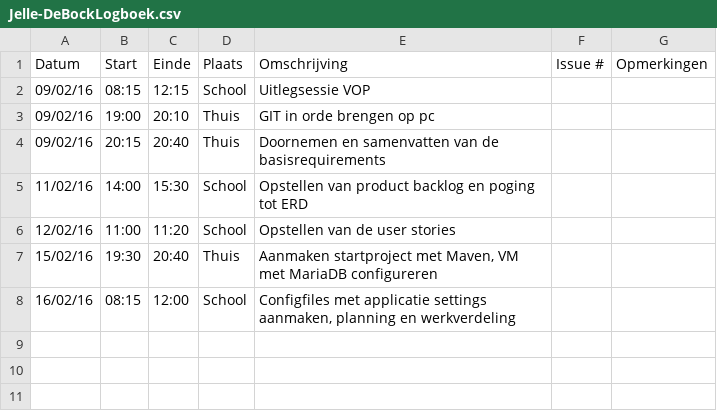
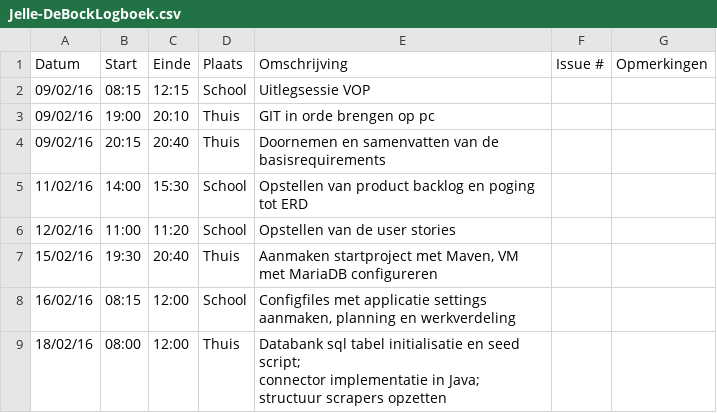
Before and after one commit to ghentlivinglab/Traffic-Travel-Time-Analyzer-3, a CSV file: Jelle-DeBockLogboek.csv, drawn as a sheet; ↵ is a line break in a cell; the diff names each change by its address in the sheet, - before the commit and + after, or states it on an @@ line.

Commit message:
Logboek aangevuld

```diff
--- a/Jelle-DeBockLogboek.csv
+++ b/Jelle-DeBockLogboek.csv
+row 9: 18/02/16 | 08:00 | 12:00 | Thuis | Databank sql tabel initialisatie en seed script; ↵ connector implementatie in Java; structuur scrapers opzetten
```
Also changed, not shown: 4 other files.
